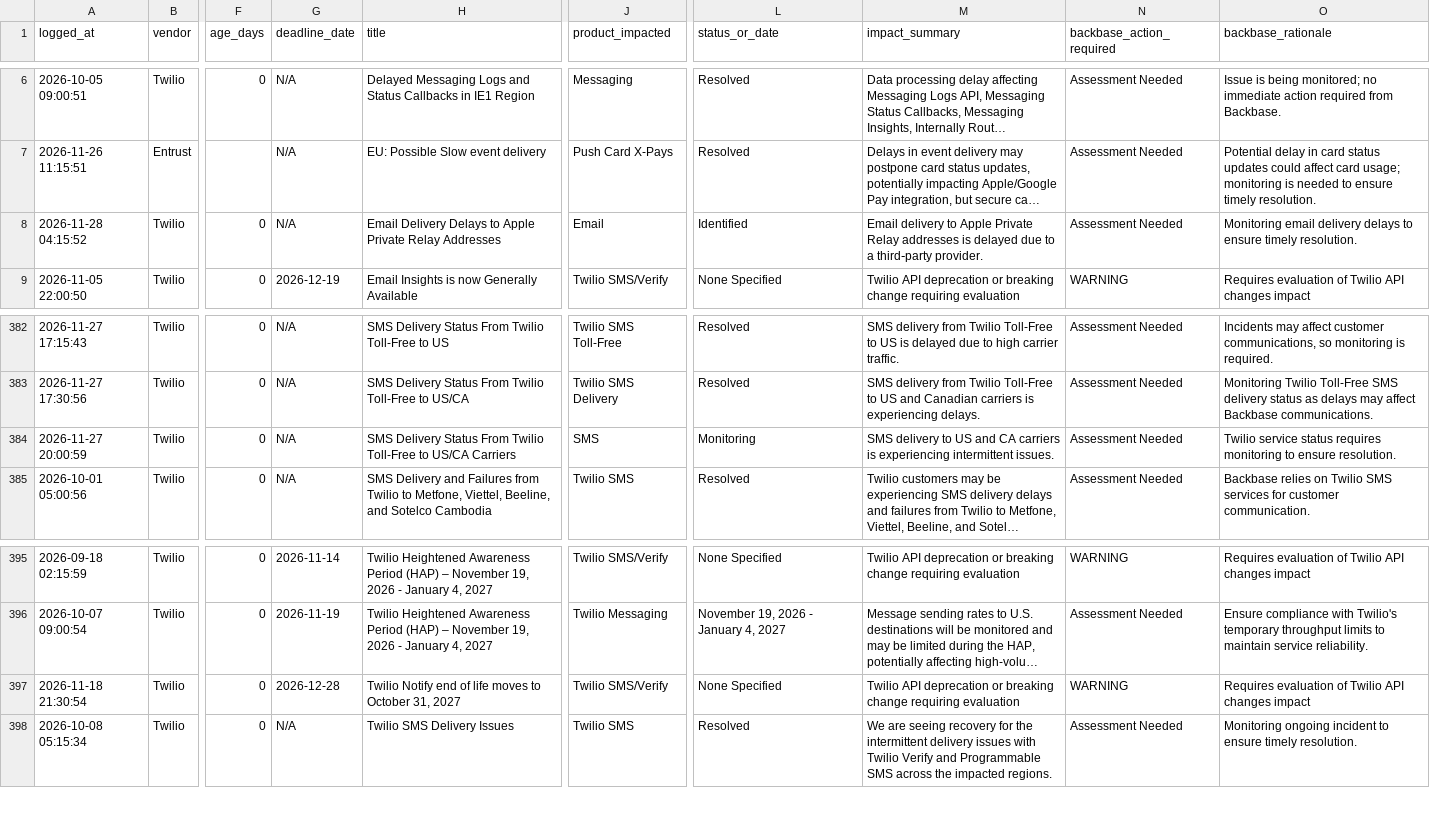
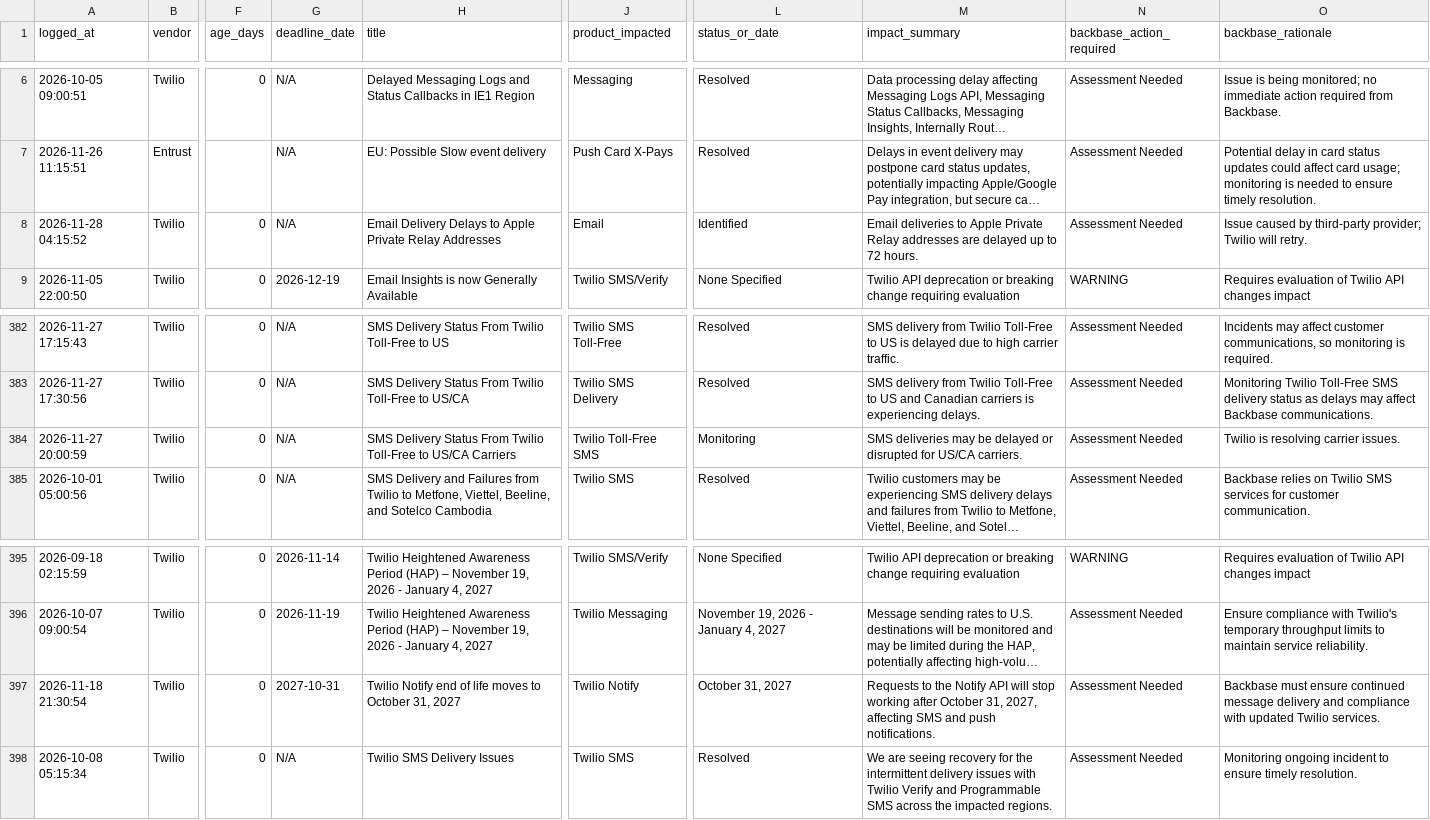
Before and after one commit to abhishek883388/ai_watch_marketplace, a CSV file: watch_agent_alerts.csv, drawn as a sheet; only a part is shown, gaps mark what is left out; long unchanged cells end in …; the diff names each change by its address in the sheet, - before the commit and + after, or states it on an @@ line.

```diff
--- a/watch_agent_alerts.csv
+++ b/watch_agent_alerts.csv
-M8 (impact_summary): Email delivery to Apple Private Relay addresses is delayed due to a third‑party provider.
+M8 (impact_summary): Email deliveries to Apple Private Relay addresses are delayed up to 72 hours.
-O8 (backbase_rationale): Monitoring email delivery delays to ensure timely resolution.
+O8 (backbase_rationale): Issue caused by third-party provider; Twilio will retry.
-J384 (product_impacted): SMS
+J384 (product_impacted): Twilio Toll-Free SMS
-M384 (impact_summary): SMS delivery to US and CA carriers is experiencing intermittent issues.
+M384 (impact_summary): SMS deliveries may be delayed or disrupted for US/CA carriers.
-O384 (backbase_rationale): Twilio service status requires monitoring to ensure resolution.
+O384 (backbase_rationale): Twilio is resolving carrier issues.
-G397 (deadline_date): 2026-12-28
+G397 (deadline_date): 2027-10-31
-J397 (product_impacted): Twilio SMS/Verify
+J397 (product_impacted): Twilio Notify
-L397 (status_or_date): None Specified
+L397 (status_or_date): October 31, 2027
-M397 (impact_summary): Twilio API deprecation or breaking change requiring evaluation
+M397 (impact_summary): Requests to the Notify API will stop working after October 31, 2027, affecting SMS and push notifications.
-N397 (backbase_action_required): WARNING
+N397 (backbase_action_required): Assessment Needed
-O397 (backbase_rationale): Requires evaluation of Twilio API changes impact
+O397 (backbase_rationale): Backbase must ensure continued message delivery and compliance with updated Twilio services.
```
Also changed, not shown: zendesk_watch_agent_alerts.csv.
